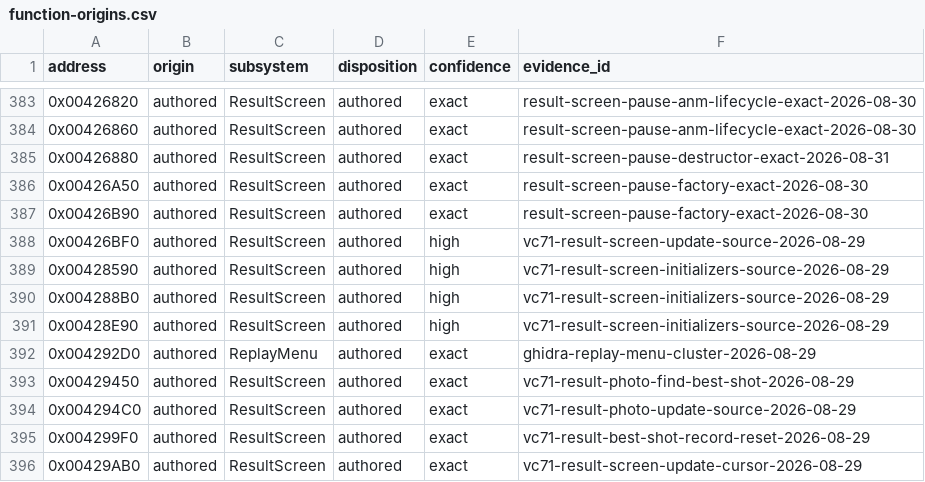
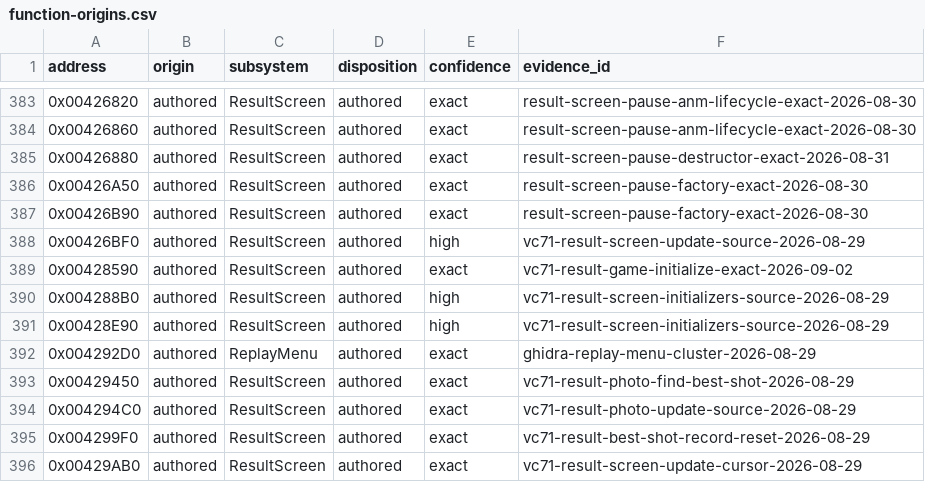
Before and after one commit to N0zoM1z0/th095, a CSV file: config/function-origins.csv, drawn as a sheet; only a part is shown, gaps mark what is left out.

```diff
--- a/config/function-origins.csv
+++ b/config/function-origins.csv
@@ -388,3 +388,3 @@ address,origin,subsystem,disposition,confidence,evidence_id
 0x00426BF0,authored,ResultScreen,authored,high,vc71-result-screen-update-source-2026-08-29
-0x00428590,authored,ResultScreen,authored,high,vc71-result-screen-initializers-source-2026-08-29
+0x00428590,authored,ResultScreen,authored,exact,vc71-result-game-initialize-exact-2026-09-02
 0x004288B0,authored,ResultScreen,authored,high,vc71-result-screen-initializers-source-2026-08-29
```
Also changed, not shown: config/functions.csv, config/matches.csv, 7 other files.
